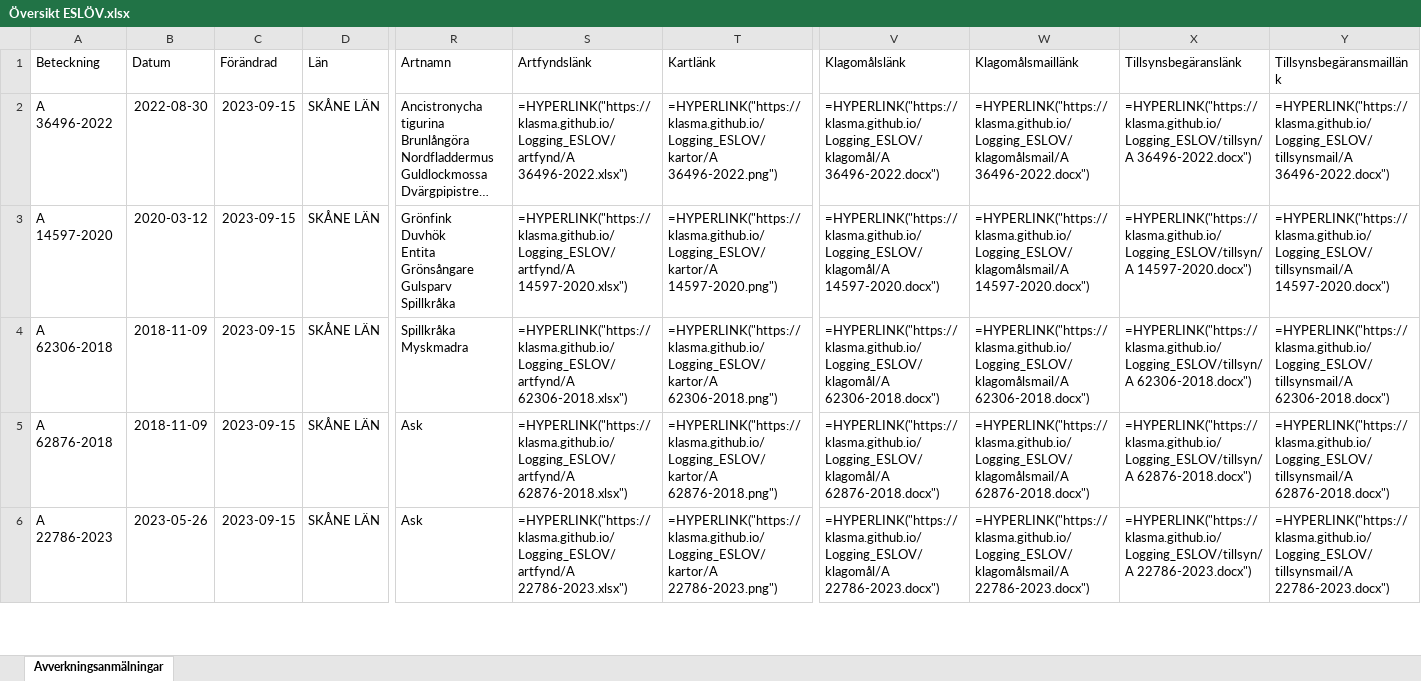
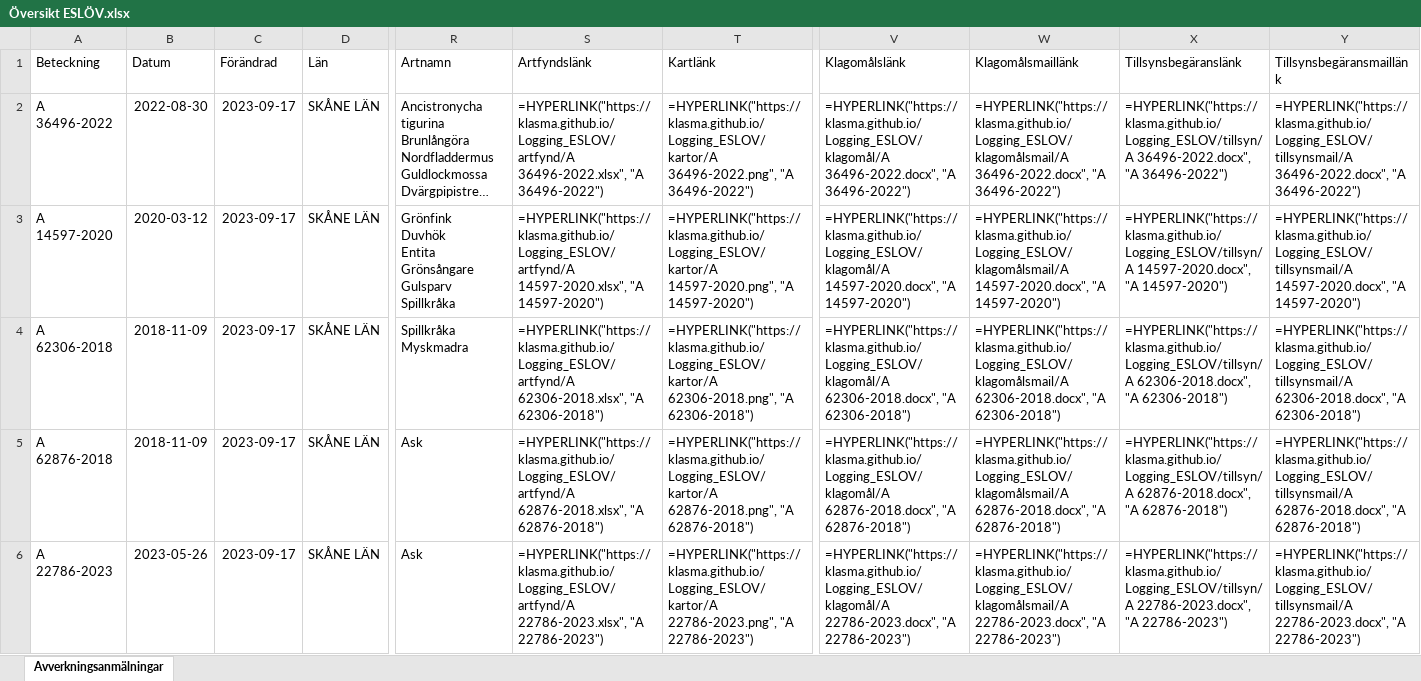
Before and after one commit to klasma/Logging_ESLOV, an Excel workbook: Översikt ESLÖV.xlsx, sheet Avverkningsanmälningar, drawn as a sheet; only a part is shown, gaps mark what is left out; long unchanged cells end in …; values as stored, in another font and other column widths than the file's, no borders; formulas without a stored value are shown as written; the diff covers the shown part only; the diff names each change by its address in the sheet, - before the commit and + after, or states it on an @@ line.

```diff
--- a/Översikt ESLÖV.xlsx (sheet Avverkningsanmälningar)
+++ b/Översikt ESLÖV.xlsx (sheet Avverkningsanmälningar)
-C2:C6 (Förändrad): 2023-09-15
+C2:C6 (Förändrad): 2023-09-17
-S2 (Artfyndslänk): =HYPERLINK("https://klasma.github.io/Logging_ESLOV/artfynd/A 36496-2022.xlsx")
+S2 (Artfyndslänk): =HYPERLINK("https://klasma.github.io/Logging_ESLOV/artfynd/A 36496-2022.xlsx", "A 36496-2022")
-T2 (Kartlänk): =HYPERLINK("https://klasma.github.io/Logging_ESLOV/kartor/A 36496-2022.png")
+T2 (Kartlänk): =HYPERLINK("https://klasma.github.io/Logging_ESLOV/kartor/A 36496-2022.png", "A 36496-2022")
-V2 (Klagomålslänk): =HYPERLINK("https://klasma.github.io/Logging_ESLOV/klagomål/A 36496-2022.docx")
+V2 (Klagomålslänk): =HYPERLINK("https://klasma.github.io/Logging_ESLOV/klagomål/A 36496-2022.docx", "A 36496-2022")
-W2 (Klagomålsmaillänk): =HYPERLINK("https://klasma.github.io/Logging_ESLOV/klagomålsmail/A 36496-2022.docx")
+W2 (Klagomålsmaillänk): =HYPERLINK("https://klasma.github.io/Logging_ESLOV/klagomålsmail/A 36496-2022.docx", "A 36496-2022")
-X2 (Tillsynsbegäranslänk): =HYPERLINK("https://klasma.github.io/Logging_ESLOV/tillsyn/A 36496-2022.docx")
+X2 (Tillsynsbegäranslänk): =HYPERLINK("https://klasma.github.io/Logging_ESLOV/tillsyn/A 36496-2022.docx", "A 36496-2022")
-Y2 (Tillsynsbegäransmaillänk): =HYPERLINK("https://klasma.github.io/Logging_ESLOV/tillsynsmail/A 36496-2022.docx")
+Y2 (Tillsynsbegäransmaillänk): =HYPERLINK("https://klasma.github.io/Logging_ESLOV/tillsynsmail/A 36496-2022.docx", "A 36496-2022")
-S3 (Artfyndslänk): =HYPERLINK("https://klasma.github.io/Logging_ESLOV/artfynd/A 14597-2020.xlsx")
+S3 (Artfyndslänk): =HYPERLINK("https://klasma.github.io/Logging_ESLOV/artfynd/A 14597-2020.xlsx", "A 14597-2020")
-T3 (Kartlänk): =HYPERLINK("https://klasma.github.io/Logging_ESLOV/kartor/A 14597-2020.png")
+T3 (Kartlänk): =HYPERLINK("https://klasma.github.io/Logging_ESLOV/kartor/A 14597-2020.png", "A 14597-2020")
-V3 (Klagomålslänk): =HYPERLINK("https://klasma.github.io/Logging_ESLOV/klagomål/A 14597-2020.docx")
+V3 (Klagomålslänk): =HYPERLINK("https://klasma.github.io/Logging_ESLOV/klagomål/A 14597-2020.docx", "A 14597-2020")
-W3 (Klagomålsmaillänk): =HYPERLINK("https://klasma.github.io/Logging_ESLOV/klagomålsmail/A 14597-2020.docx")
+W3 (Klagomålsmaillänk): =HYPERLINK("https://klasma.github.io/Logging_ESLOV/klagomålsmail/A 14597-2020.docx", "A 14597-2020")
-X3 (Tillsynsbegäranslänk): =HYPERLINK("https://klasma.github.io/Logging_ESLOV/tillsyn/A 14597-2020.docx")
+X3 (Tillsynsbegäranslänk): =HYPERLINK("https://klasma.github.io/Logging_ESLOV/tillsyn/A 14597-2020.docx", "A 14597-2020")
-Y3 (Tillsynsbegäransmaillänk): =HYPERLINK("https://klasma.github.io/Logging_ESLOV/tillsynsmail/A 14597-2020.docx")
+Y3 (Tillsynsbegäransmaillänk): =HYPERLINK("https://klasma.github.io/Logging_ESLOV/tillsynsmail/A 14597-2020.docx", "A 14597-2020")
-S4 (Artfyndslänk): =HYPERLINK("https://klasma.github.io/Logging_ESLOV/artfynd/A 62306-2018.xlsx")
+S4 (Artfyndslänk): =HYPERLINK("https://klasma.github.io/Logging_ESLOV/artfynd/A 62306-2018.xlsx", "A 62306-2018")
-T4 (Kartlänk): =HYPERLINK("https://klasma.github.io/Logging_ESLOV/kartor/A 62306-2018.png")
+T4 (Kartlänk): =HYPERLINK("https://klasma.github.io/Logging_ESLOV/kartor/A 62306-2018.png", "A 62306-2018")
-V4 (Klagomålslänk): =HYPERLINK("https://klasma.github.io/Logging_ESLOV/klagomål/A 62306-2018.docx")
+V4 (Klagomålslänk): =HYPERLINK("https://klasma.github.io/Logging_ESLOV/klagomål/A 62306-2018.docx", "A 62306-2018")
-W4 (Klagomålsmaillänk): =HYPERLINK("https://klasma.github.io/Logging_ESLOV/klagomålsmail/A 62306-2018.docx")
+W4 (Klagomålsmaillänk): =HYPERLINK("https://klasma.github.io/Logging_ESLOV/klagomålsmail/A 62306-2018.docx", "A 62306-2018")
-X4 (Tillsynsbegäranslänk): =HYPERLINK("https://klasma.github.io/Logging_ESLOV/tillsyn/A 62306-2018.docx")
+X4 (Tillsynsbegäranslänk): =HYPERLINK("https://klasma.github.io/Logging_ESLOV/tillsyn/A 62306-2018.docx", "A 62306-2018")
-Y4 (Tillsynsbegäransmaillänk): =HYPERLINK("https://klasma.github.io/Logging_ESLOV/tillsynsmail/A 62306-2018.docx")
+Y4 (Tillsynsbegäransmaillänk): =HYPERLINK("https://klasma.github.io/Logging_ESLOV/tillsynsmail/A 62306-2018.docx", "A 62306-2018")
-S5 (Artfyndslänk): =HYPERLINK("https://klasma.github.io/Logging_ESLOV/artfynd/A 62876-2018.xlsx")
+S5 (Artfyndslänk): =HYPERLINK("https://klasma.github.io/Logging_ESLOV/artfynd/A 62876-2018.xlsx", "A 62876-2018")
-T5 (Kartlänk): =HYPERLINK("https://klasma.github.io/Logging_ESLOV/kartor/A 62876-2018.png")
+T5 (Kartlänk): =HYPERLINK("https://klasma.github.io/Logging_ESLOV/kartor/A 62876-2018.png", "A 62876-2018")
-V5 (Klagomålslänk): =HYPERLINK("https://klasma.github.io/Logging_ESLOV/klagomål/A 62876-2018.docx")
+V5 (Klagomålslänk): =HYPERLINK("https://klasma.github.io/Logging_ESLOV/klagomål/A 62876-2018.docx", "A 62876-2018")
-W5 (Klagomålsmaillänk): =HYPERLINK("https://klasma.github.io/Logging_ESLOV/klagomålsmail/A 62876-2018.docx")
+W5 (Klagomålsmaillänk): =HYPERLINK("https://klasma.github.io/Logging_ESLOV/klagomålsmail/A 62876-2018.docx", "A 62876-2018")
-X5 (Tillsynsbegäranslänk): =HYPERLINK("https://klasma.github.io/Logging_ESLOV/tillsyn/A 62876-2018.docx")
+X5 (Tillsynsbegäranslänk): =HYPERLINK("https://klasma.github.io/Logging_ESLOV/tillsyn/A 62876-2018.docx", "A 62876-2018")
-Y5 (Tillsynsbegäransmaillänk): =HYPERLINK("https://klasma.github.io/Logging_ESLOV/tillsynsmail/A 62876-2018.docx")
+Y5 (Tillsynsbegäransmaillänk): =HYPERLINK("https://klasma.github.io/Logging_ESLOV/tillsynsmail/A 62876-2018.docx", "A 62876-2018")
-S6 (Artfyndslänk): =HYPERLINK("https://klasma.github.io/Logging_ESLOV/artfynd/A 22786-2023.xlsx")
+S6 (Artfyndslänk): =HYPERLINK("https://klasma.github.io/Logging_ESLOV/artfynd/A 22786-2023.xlsx", "A 22786-2023")
-T6 (Kartlänk): =HYPERLINK("https://klasma.github.io/Logging_ESLOV/kartor/A 22786-2023.png")
+T6 (Kartlänk): =HYPERLINK("https://klasma.github.io/Logging_ESLOV/kartor/A 22786-2023.png", "A 22786-2023")
-V6 (Klagomålslänk): =HYPERLINK("https://klasma.github.io/Logging_ESLOV/klagomål/A 22786-2023.docx")
+V6 (Klagomålslänk): =HYPERLINK("https://klasma.github.io/Logging_ESLOV/klagomål/A 22786-2023.docx", "A 22786-2023")
-W6 (Klagomålsmaillänk): =HYPERLINK("https://klasma.github.io/Logging_ESLOV/klagomålsmail/A 22786-2023.docx")
+W6 (Klagomålsmaillänk): =HYPERLINK("https://klasma.github.io/Logging_ESLOV/klagomålsmail/A 22786-2023.docx", "A 22786-2023")
-X6 (Tillsynsbegäranslänk): =HYPERLINK("https://klasma.github.io/Logging_ESLOV/tillsyn/A 22786-2023.docx")
+X6 (Tillsynsbegäranslänk): =HYPERLINK("https://klasma.github.io/Logging_ESLOV/tillsyn/A 22786-2023.docx", "A 22786-2023")
-Y6 (Tillsynsbegäransmaillänk): =HYPERLINK("https://klasma.github.io/Logging_ESLOV/tillsynsmail/A 22786-2023.docx")
+Y6 (Tillsynsbegäransmaillänk): =HYPERLINK("https://klasma.github.io/Logging_ESLOV/tillsynsmail/A 22786-2023.docx", "A 22786-2023")
```
Also changed, not shown: 77 edited cells elsewhere in this sheet, artfynd/A 14597-2020.xlsx, artfynd/A 22786-2023.xlsx, 29 other files.
